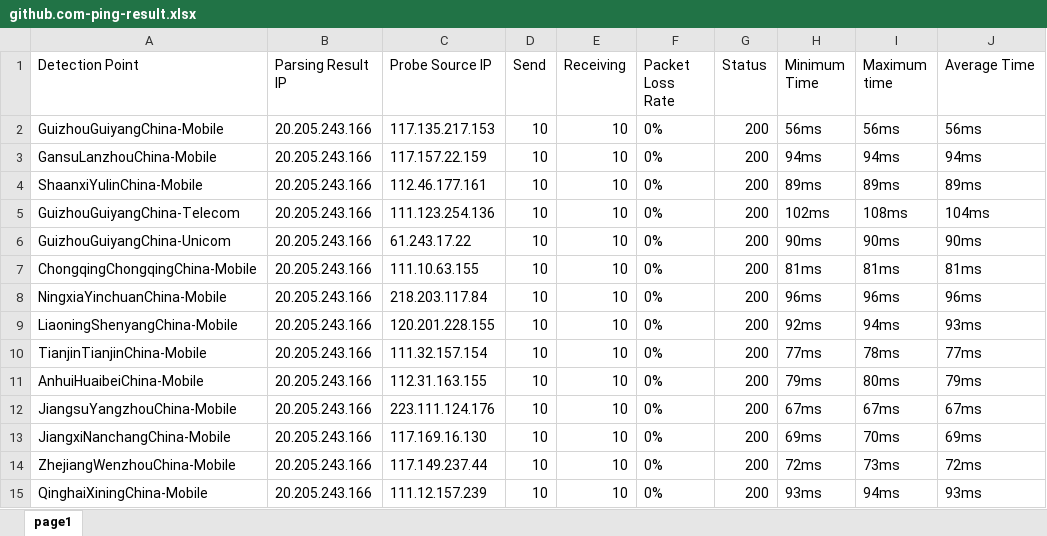
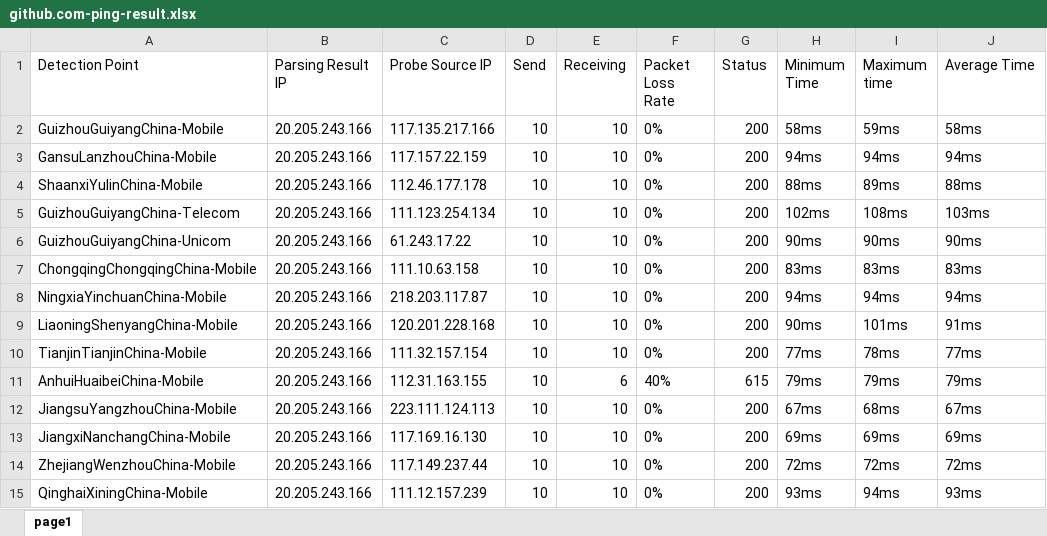
Before and after one commit to h1023605191/aliyun-boce-export, an Excel workbook: downloads/github.com-ping-result.xlsx, sheet page1, drawn as a sheet; only a part is shown; values as stored, in another font and other column widths than the file's, no borders; the diff covers the shown part only; the diff names each change by its address in the sheet, - before the commit and + after, or states it on an @@ line.

Commit message:
Add downloaded file

```diff
--- a/downloads/github.com-ping-result.xlsx (sheet page1)
+++ b/downloads/github.com-ping-result.xlsx (sheet page1)
-C2 (Probe Source IP): 117.135.217.153
+C2 (Probe Source IP): 117.135.217.166
-H2 (Minimum Time): 56ms
+H2 (Minimum Time): 58ms
-I2 (Maximum time): 56ms
+I2 (Maximum time): 59ms
-J2 (Average Time): 56ms
+J2 (Average Time): 58ms
-C4 (Probe Source IP): 112.46.177.161
+C4 (Probe Source IP): 112.46.177.178
-H4 (Minimum Time): 89ms
+H4 (Minimum Time): 88ms
-J4 (Average Time): 89ms
+J4 (Average Time): 88ms
-C5 (Probe Source IP): 111.123.254.136
+C5 (Probe Source IP): 111.123.254.134
-J5 (Average Time): 104ms
+J5 (Average Time): 103ms
-C7 (Probe Source IP): 111.10.63.155
+C7 (Probe Source IP): 111.10.63.158
-H7 (Minimum Time): 81ms
+H7 (Minimum Time): 83ms
-I7 (Maximum time): 81ms
+I7 (Maximum time): 83ms
-J7 (Average Time): 81ms
+J7 (Average Time): 83ms
-C8 (Probe Source IP): 218.203.117.84
+C8 (Probe Source IP): 218.203.117.87
-H8 (Minimum Time): 96ms
+H8 (Minimum Time): 94ms
-I8 (Maximum time): 96ms
+I8 (Maximum time): 94ms
-J8 (Average Time): 96ms
+J8 (Average Time): 94ms
-C9 (Probe Source IP): 120.201.228.155
+C9 (Probe Source IP): 120.201.228.168
-H9 (Minimum Time): 92ms
+H9 (Minimum Time): 90ms
-I9 (Maximum time): 94ms
+I9 (Maximum time): 101ms
-J9 (Average Time): 93ms
+J9 (Average Time): 91ms
-E11 (Receiving): 10
+E11 (Receiving): 6
-F11 (Packet Loss Rate): 0%
+F11 (Packet Loss Rate): 40%
-G11 (Status): 200
+G11 (Status): 615
-I11 (Maximum time): 80ms
+I11 (Maximum time): 79ms
-C12 (Probe Source IP): 223.111.124.176
+C12 (Probe Source IP): 223.111.124.113
-I12 (Maximum time): 67ms
+I12 (Maximum time): 68ms
-I13 (Maximum time): 70ms
+I13 (Maximum time): 69ms
-I14 (Maximum time): 73ms
+I14 (Maximum time): 72ms
```
Also changed, not shown: 481 edited cells elsewhere in this sheet.
